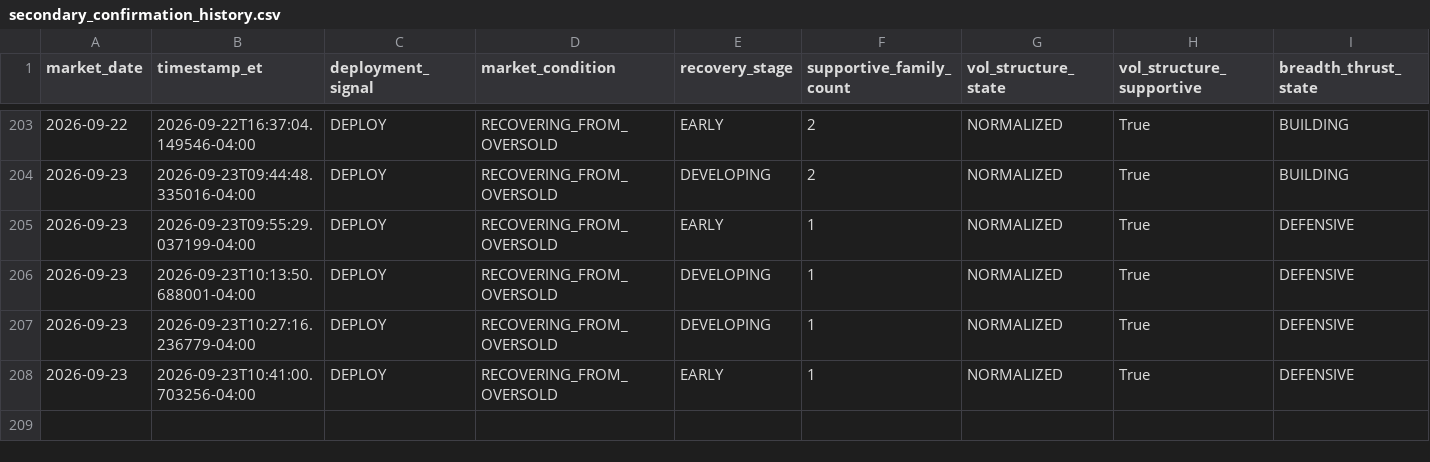
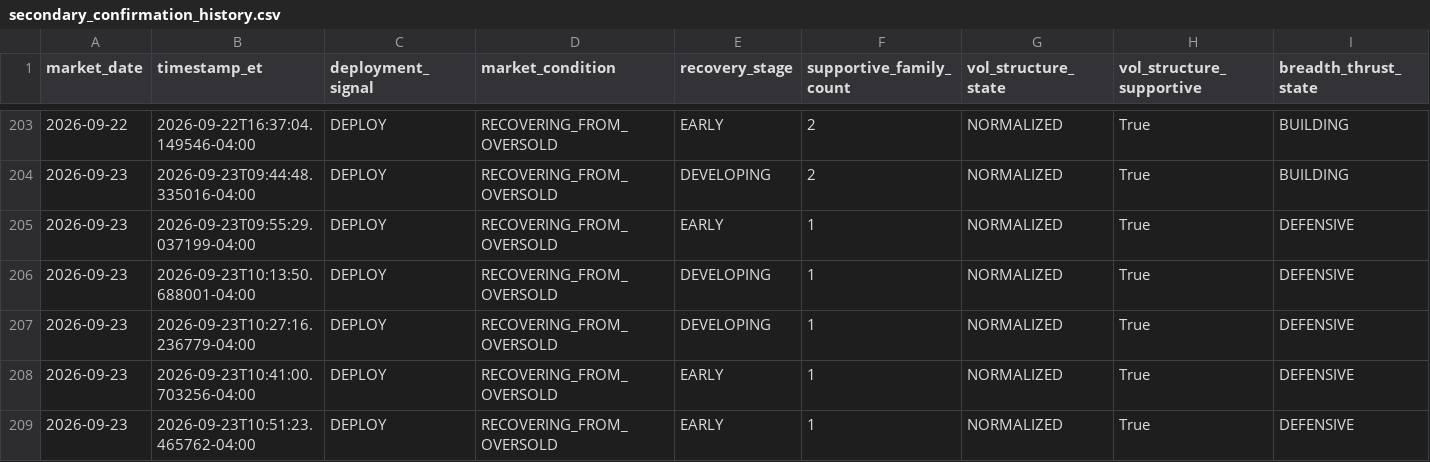
Before and after one commit to arjunthak0522/swing-intelligence, a CSV file: data/reentry/secondary_confirmation_history.csv, drawn as a sheet; only a part is shown, gaps mark what is left out; rows hold the shown columns only; the diff names each change by its address in the sheet, - before the commit and + after, or states it on an @@ line.

```diff
--- a/data/reentry/secondary_confirmation_history.csv
+++ b/data/reentry/secondary_confirmation_history.csv
+row 209: 2026-09-23 | 2026-09-23T10:51:23.465762-04:00 | DEPLOY | RECOVERING_FROM_OVERSOLD | EARLY | 1 | NORMALIZED | True | DEFENSIVE
```
Also changed, not shown: 1 other file.
